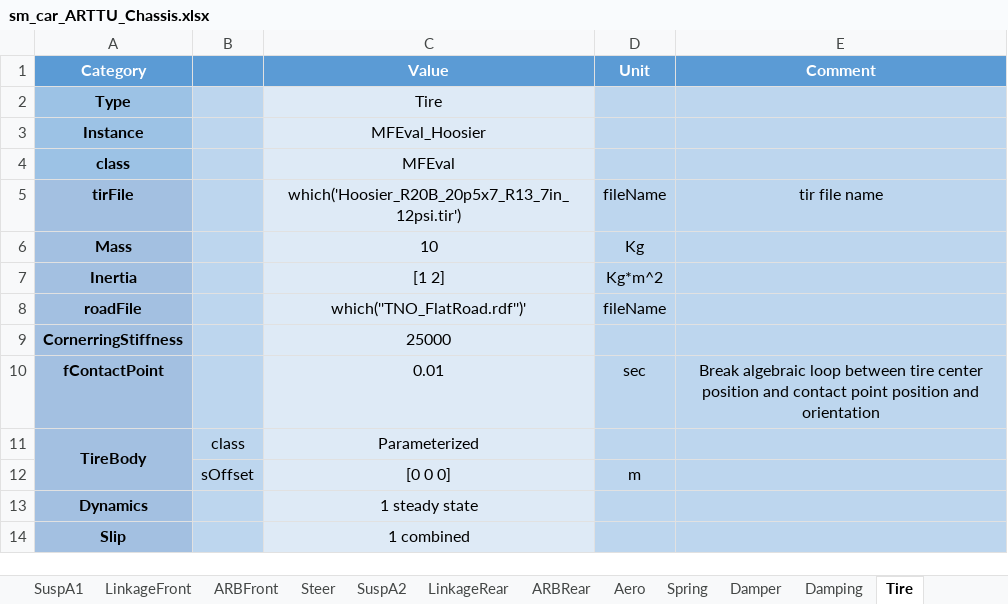
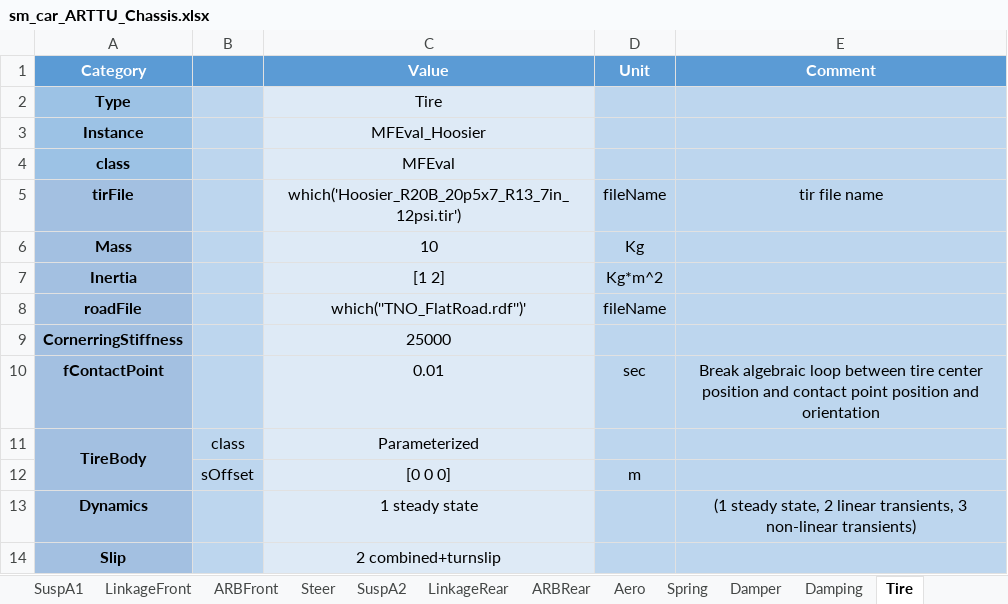
Before and after one commit to ganea-andrei-dragos-30321/VehicleModel, an Excel workbook: Scripts_Data/Data_Vehicle/sm_car_ARTTU_Chassis.xlsx, sheet Tire, drawn as a sheet; values as stored, in another font and other column widths than the file's, no borders; the diff names each change by its address in the sheet, - before the commit and + after, or states it on an @@ line.

```diff
--- a/Scripts_Data/Data_Vehicle/sm_car_ARTTU_Chassis.xlsx (sheet Tire)
+++ b/Scripts_Data/Data_Vehicle/sm_car_ARTTU_Chassis.xlsx (sheet Tire)
-E13 (Comment): (empty)
+E13 (Comment): (1 steady state, 2 linear transients, 3 non-linear transients)
-C14 (Value): 1 combined
+C14 (Value): 2 combined+turnslip
```
Also changed, not shown: sheet ARBFront, sheet ARBRear, sheet HardpointsFr, sheet HardpointsRr, 24 other files.
